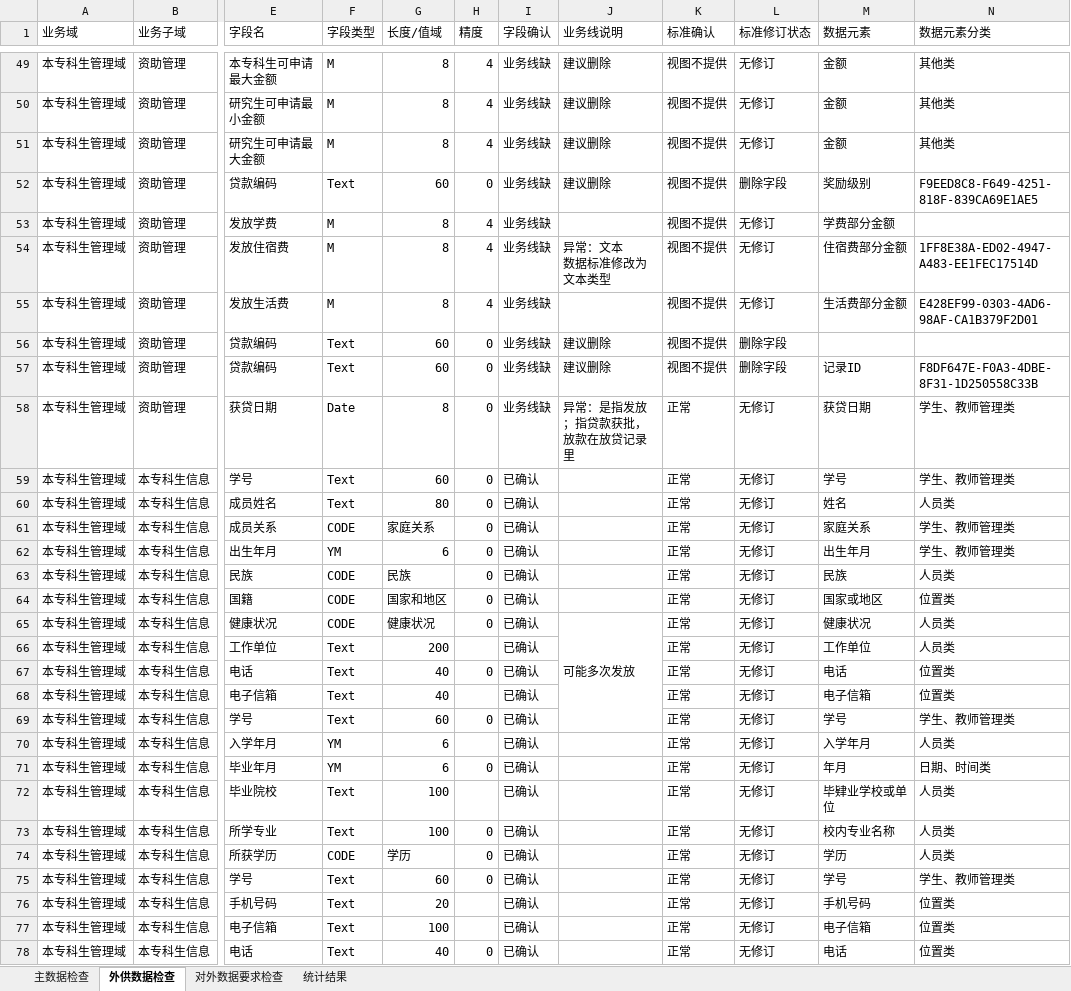
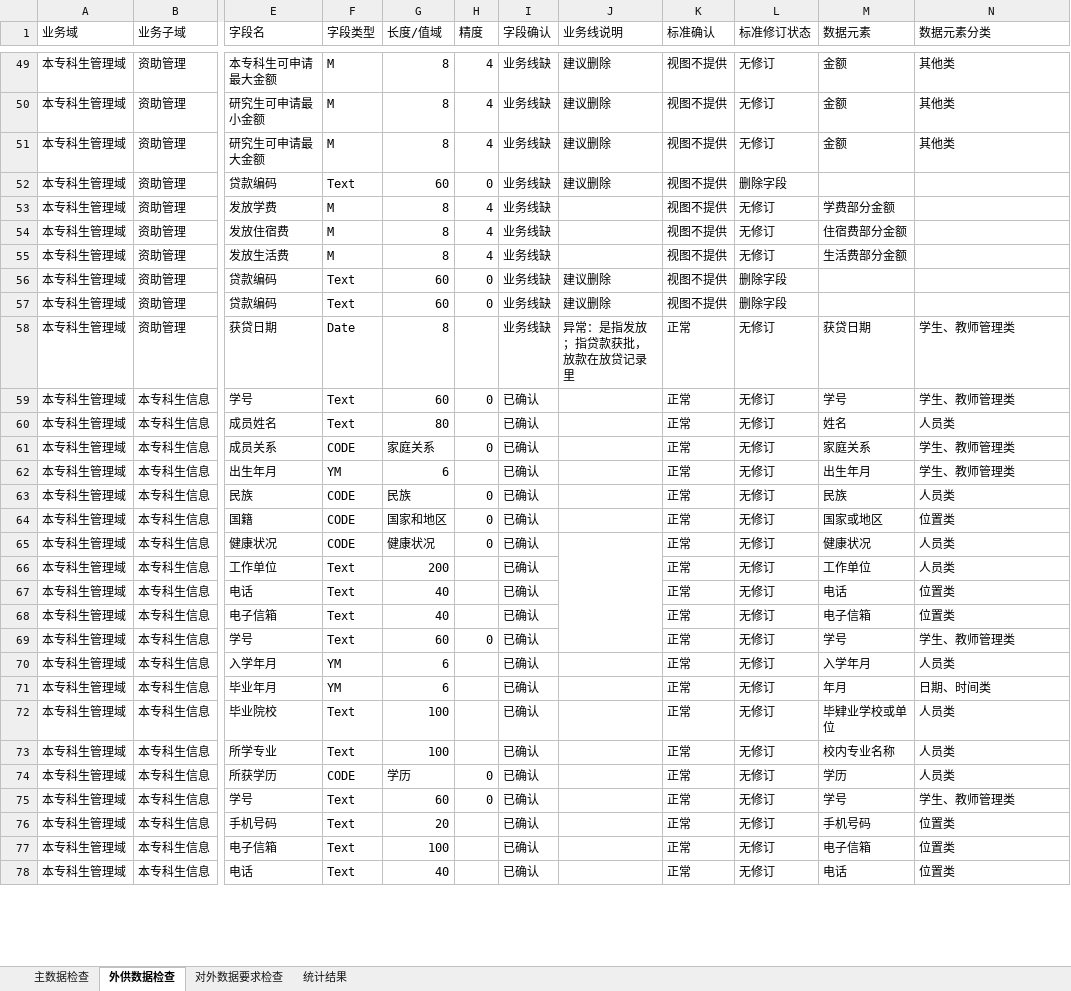
Before and after one commit to zhou-zhichao/flaskWeb, an Excel workbook: file/temp/学工_1.3_重要业务结果.xlsx, sheet 外供数据检查, drawn as a sheet; only a part is shown, gaps mark what is left out; values as stored, in another font and other column widths than the file's, no cell formats; conditional formats not drawn; ↵ is a line break in a cell; the diff covers the shown part only; the diff names each change by its address in the sheet, - before the commit and + after, or states it on an @@ line.

```diff
--- a/file/temp/学工_1.3_重要业务结果.xlsx (sheet 外供数据检查)
+++ b/file/temp/学工_1.3_重要业务结果.xlsx (sheet 外供数据检查)
-M52 (数据元素): 奖励级别
+M52 (数据元素): (empty)
-N52 (数据元素分类): F9EED8C8-F649-4251-818F-839CA69E1AE5
+N52 (数据元素分类): (empty)
-J54 (业务线说明): 异常：文本 ↵ 数据标准修改为文本类型
+J54 (业务线说明): (empty)
-N54 (数据元素分类): 1FF8E38A-ED02-4947-A483-EE1FEC17514D
+N54 (数据元素分类): (empty)
-N55 (数据元素分类): E428EF99-0303-4AD6-98AF-CA1B379F2D01
+N55 (数据元素分类): (empty)
-M57 (数据元素): 记录ID
+M57 (数据元素): (empty)
-N57 (数据元素分类): F8DF647E-F0A3-4DBE-8F31-1D250558C33B
+N57 (数据元素分类): (empty)
-H58 (精度): 0
+H58 (精度): (empty)
-H60 (精度): 0
+H60 (精度): (empty)
-H62 (精度): 0
+H62 (精度): (empty)
-J65 (业务线说明): 可能多次发放
+J65 (业务线说明): (empty)
-H67 (精度): 0
+H67 (精度): (empty)
-H71 (精度): 0
+H71 (精度): (empty)
-H73 (精度): 0
+H73 (精度): (empty)
-H78 (精度): 0
+H78 (精度): (empty)
```
Also changed, not shown: 152 edited cells elsewhere in this sheet, sheet 对外数据要求检查, sheet 统计结果, cell formats, file/input/学工_1.3/学工_1.3_重要业务结果.xlsx, file/temp/学工_1.3_外供数据检查确认.xlsx, 3 other files.
